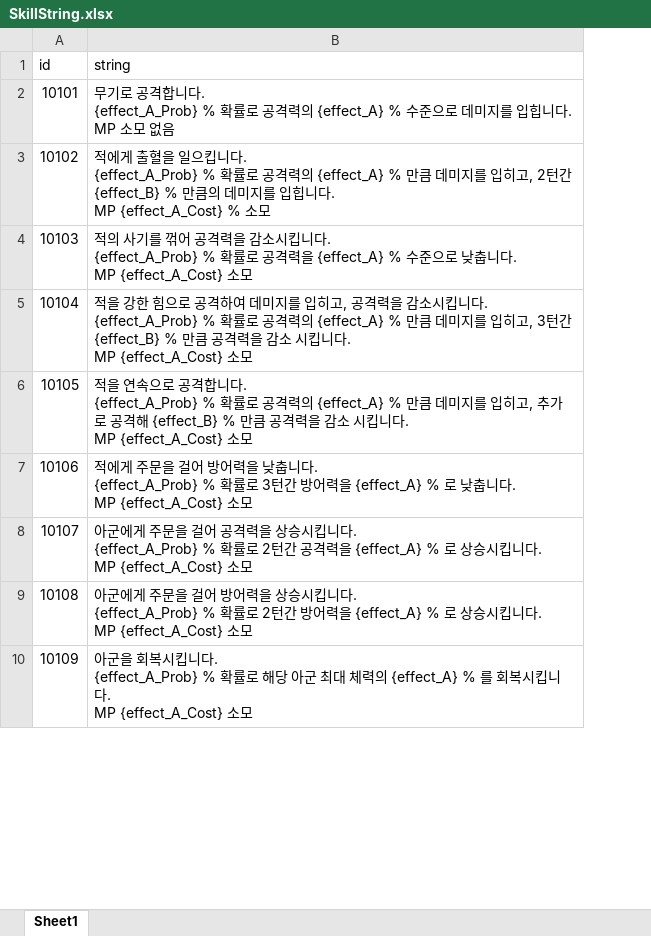
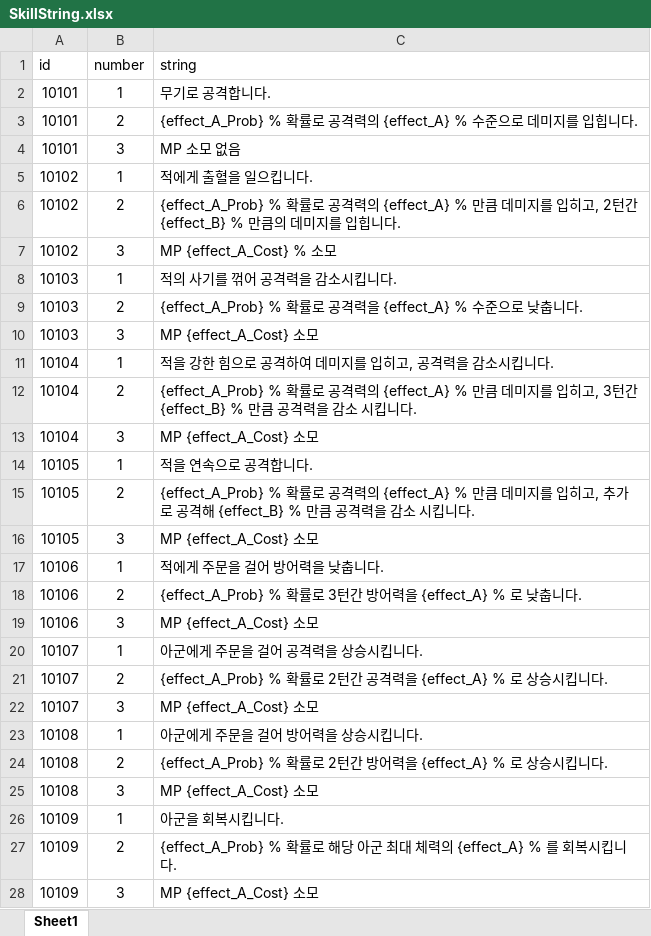
Before and after one commit to graduprojct/basefile, an Excel workbook: 문서/SkillString.xlsx, sheet Sheet1, drawn as a sheet; only a part is shown; values as stored, in another font and other column widths than the file's, no borders; addresses are those after the commit; ↵ is a line break in a cell; the diff covers the shown part only; the diff names each change by its address in the sheet, - before the commit and + after, or states it on an @@ line.

Commit message:
줄단위 분리
스킬 설명 및 캐릭터 설명 줄 단위로 분리
number로 줄 단위 구분
ex) number 1이면 첫번쨰줄

```diff
--- a/문서/SkillString.xlsx (sheet Sheet1)
+++ b/문서/SkillString.xlsx (sheet Sheet1)
+column B (number), row 3: 2; row 6: 2; row 9: 2; row 12: 2; row 15: 2; row 18: 2; row 21: 2; row 24: 2; row 27: 2
+row 2: 10101 | 1 | 무기로 공격합니다.
-C3 (string): 무기로 공격합니다. ↵ {effect_A_Prob} % 확률로 공격력의 {effect_A} % 수준으로 데미지를 입힙니다. ↵ MP 소모 없음
+C3 (string): {effect_A_Prob} % 확률로 공격력의 {effect_A} % 수준으로 데미지를 입힙니다.
+row 4: 10101 | 3 | MP 소모 없음
+row 5: 10102 | 1 | 적에게 출혈을 일으킵니다.
-C6 (string): 적에게 출혈을 일으킵니다. ↵ {effect_A_Prob} % 확률로 공격력의 {effect_A} % 만큼 데미지를 입히고, 2턴간 {effect_B} % 만큼의 데미지를 입힙니다. ↵ MP {effect_A_Cost} % 소모
+C6 (string): {effect_A_Prob} % 확률로 공격력의 {effect_A} % 만큼 데미지를 입히고, 2턴간 {effect_B} % 만큼의 데미지를 입힙니다.
+row 7: 10102 | 3 | MP {effect_A_Cost} % 소모
+row 8: 10103 | 1 | 적의 사기를 꺾어 공격력을 감소시킵니다.
-C9 (string): 적의 사기를 꺾어 공격력을 감소시킵니다. ↵ {effect_A_Prob} % 확률로 공격력을 {effect_A} % 수준으로 낮춥니다. ↵ MP {effect_A_Cost} 소모
+C9 (string): {effect_A_Prob} % 확률로 공격력을 {effect_A} % 수준으로 낮춥니다.
+row 10: 10103 | 3 | MP {effect_A_Cost} 소모
+row 11: 10104 | 1 | 적을 강한 힘으로 공격하여 데미지를 입히고, 공격력을 감소시킵니다.
-C12 (string): 적을 강한 힘으로 공격하여 데미지를 입히고, 공격력을 감소시킵니다. ↵ {effect_A_Prob} % 확률로 공격력의 {effect_A} % 만큼 데미지를 입히고, 3턴간 {effect_B} % 만큼 공격력을 감소 시킵니다. ↵ MP {effect_A_Cost} 소모
+C12 (string): {effect_A_Prob} % 확률로 공격력의 {effect_A} % 만큼 데미지를 입히고, 3턴간 {effect_B} % 만큼 공격력을 감소 시킵니다.
+row 13: 10104 | 3 | MP {effect_A_Cost} 소모
+row 14: 10105 | 1 | 적을 연속으로 공격합니다.
-C15 (string): 적을 연속으로 공격합니다. ↵ {effect_A_Prob} % 확률로 공격력의 {effect_A} % 만큼 데미지를 입히고, 추가로 공격해 {effect_B} % 만큼 공격력을 감소 시킵니다. ↵ MP {effect_A_Cost} 소모
+C15 (string): {effect_A_Prob} % 확률로 공격력의 {effect_A} % 만큼 데미지를 입히고, 추가로 공격해 {effect_B} % 만큼 공격력을 감소 시킵니다.
+row 16: 10105 | 3 | MP {effect_A_Cost} 소모
+row 17: 10106 | 1 | 적에게 주문을 걸어 방어력을 낮춥니다.
-C18 (string): 적에게 주문을 걸어 방어력을 낮춥니다. ↵ {effect_A_Prob} % 확률로 3턴간 방어력을 {effect_A} % 로 낮춥니다. ↵ MP {effect_A_Cost} 소모
+C18 (string): {effect_A_Prob} % 확률로 3턴간 방어력을 {effect_A} % 로 낮춥니다.
+row 19: 10106 | 3 | MP {effect_A_Cost} 소모
+row 20: 10107 | 1 | 아군에게 주문을 걸어 공격력을 상승시킵니다.
-C21 (string): 아군에게 주문을 걸어 공격력을 상승시킵니다. ↵ {effect_A_Prob} % 확률로 2턴간 공격력을 {effect_A} % 로 상승시킵니다. ↵ MP {effect_A_Cost} 소모
+C21 (string): {effect_A_Prob} % 확률로 2턴간 공격력을 {effect_A} % 로 상승시킵니다.
+row 22: 10107 | 3 | MP {effect_A_Cost} 소모
+row 23: 10108 | 1 | 아군에게 주문을 걸어 방어력을 상승시킵니다.
-C24 (string): 아군에게 주문을 걸어 방어력을 상승시킵니다. ↵ {effect_A_Prob} % 확률로 2턴간 방어력을 {effect_A} % 로 상승시킵니다. ↵ MP {effect_A_Cost} 소모
+C24 (string): {effect_A_Prob} % 확률로 2턴간 방어력을 {effect_A} % 로 상승시킵니다.
+row 25: 10108 | 3 | MP {effect_A_Cost} 소모
+row 26: 10109 | 1 | 아군을 회복시킵니다.
-C27 (string): 아군을 회복시킵니다. ↵ {effect_A_Prob} % 확률로 해당 아군 최대 체력의 {effect_A} % 를 회복시킵니다. ↵ MP {effect_A_Cost} 소모
+C27 (string): {effect_A_Prob} % 확률로 해당 아군 최대 체력의 {effect_A} % 를 회복시킵니다.
+row 28: 10109 | 3 | MP {effect_A_Cost} 소모
```
Also changed, not shown: 7 added rows and 5 edited cells elsewhere in this sheet, 문서/Class.xlsx, 4 other files.
